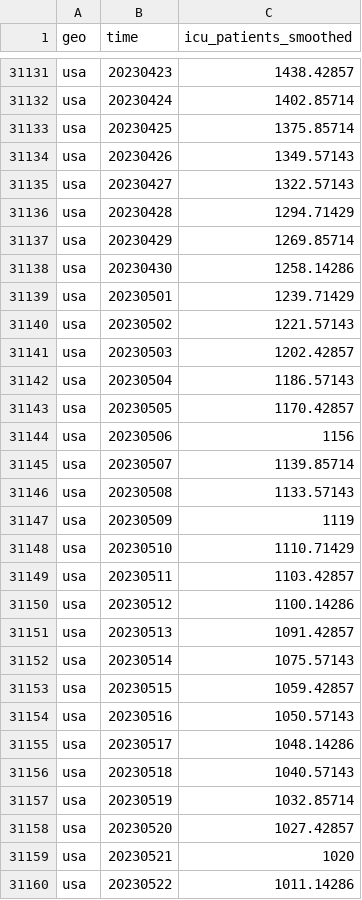
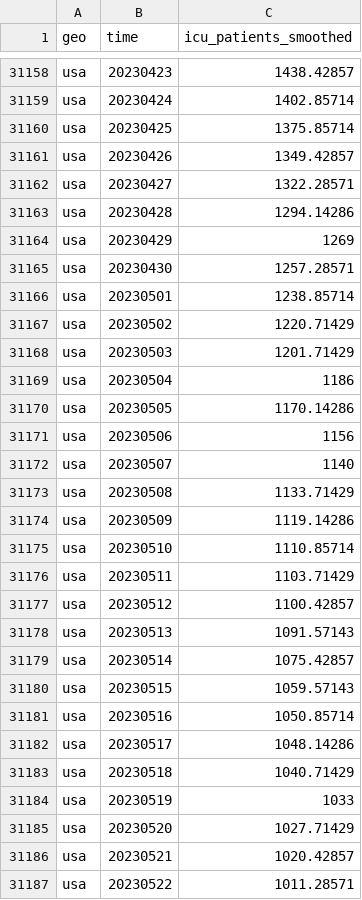
Before and after one commit to open-numbers/ddf--open_numbers--owid_covid_19, a CSV file: ddf--datapoints--icu_patients_smoothed--by--geo--time.csv, drawn as a sheet; only a part is shown, gaps mark what is left out; the diff covers the shown part only.

```diff
--- a/ddf--datapoints--icu_patients_smoothed--by--geo--time.csv
+++ b/ddf--datapoints--icu_patients_smoothed--by--geo--time.csv
@@ -31133,28 +31160,28 @@ usa,20230424,1402.85714
 usa,20230425,1375.85714
-usa,20230426,1349.57143
-usa,20230427,1322.57143
-usa,20230428,1294.71429
-usa,20230429,1269.85714
-usa,20230430,1258.14286
-usa,20230501,1239.71429
-usa,20230502,1221.57143
-usa,20230503,1202.42857
-usa,20230504,1186.57143
-usa,20230505,1170.42857
+usa,20230426,1349.42857
+usa,20230427,1322.28571
+usa,20230428,1294.14286
+usa,20230429,1269
+usa,20230430,1257.28571
+usa,20230501,1238.85714
+usa,20230502,1220.71429
+usa,20230503,1201.71429
+usa,20230504,1186
+usa,20230505,1170.14286
 usa,20230506,1156
-usa,20230507,1139.85714
-usa,20230508,1133.57143
-usa,20230509,1119
-usa,20230510,1110.71429
-usa,20230511,1103.42857
-usa,20230512,1100.14286
-usa,20230513,1091.42857
-usa,20230514,1075.57143
-usa,20230515,1059.42857
-usa,20230516,1050.57143
+usa,20230507,1140
+usa,20230508,1133.71429
+usa,20230509,1119.14286
+usa,20230510,1110.85714
+usa,20230511,1103.71429
+usa,20230512,1100.42857
+usa,20230513,1091.57143
+usa,20230514,1075.42857
+usa,20230515,1059.57143
+usa,20230516,1050.85714
 usa,20230517,1048.14286
-usa,20230518,1040.57143
-usa,20230519,1032.85714
-usa,20230520,1027.42857
-usa,20230521,1020
-usa,20230522,1011.14286
+usa,20230518,1040.71429
+usa,20230519,1033
+usa,20230520,1027.71429
+usa,20230521,1020.42857
+usa,20230522,1011.28571
```
Also changed, not shown: 28 added rows and 11 edited cells elsewhere in this file, ddf--datapoints--icu_patients_per_million_smoothed--by--geo--time.csv, ddf--datapoints--people_fully_vaccinated_per_hundred--by--geo--time.csv, 45 other files.
